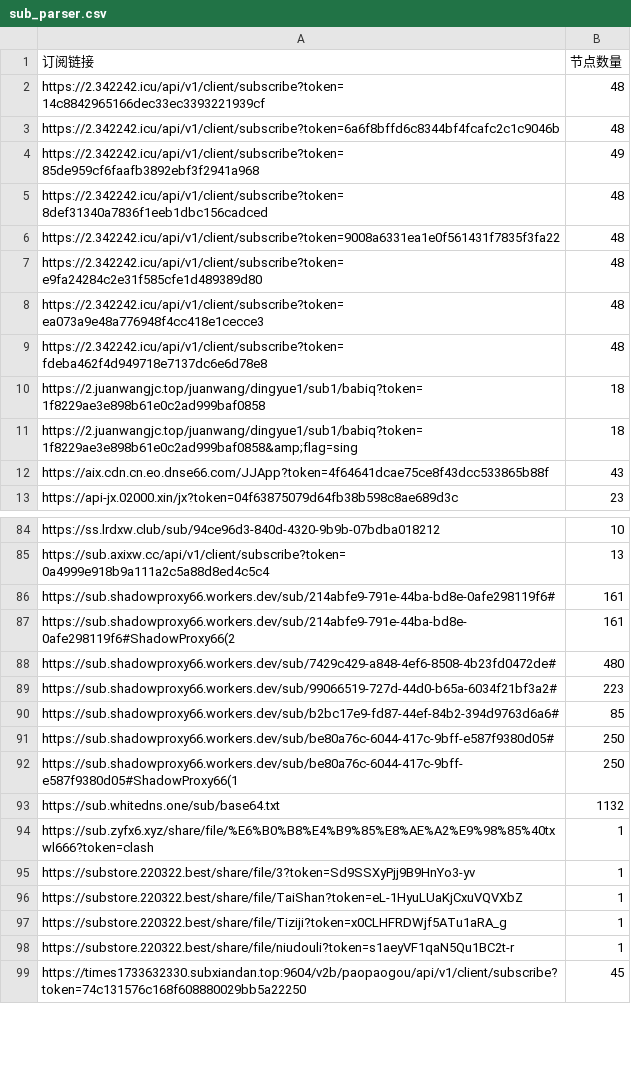
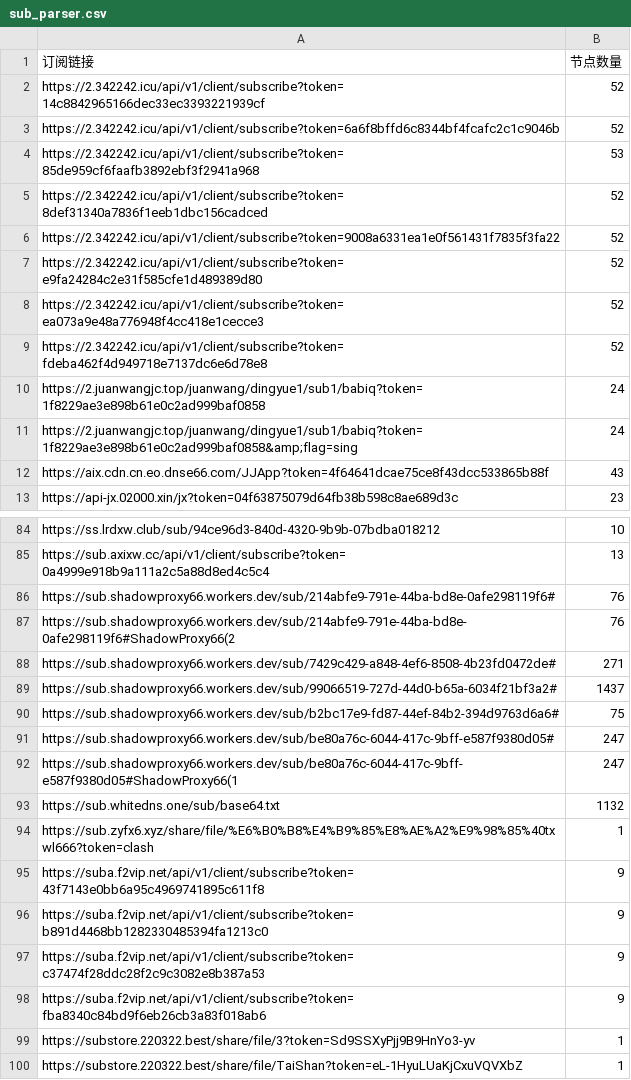
Before and after one commit to pdd520/NodeParser, a CSV file: sub_parser.csv, drawn as a sheet; only a part is shown, gaps mark what is left out; the shorter side is filled out with more unchanged rows; the diff covers the shown part only.

```diff
--- a/sub_parser.csv
+++ b/sub_parser.csv
@@ -1,12 +1,12 @@
 订阅链接,节点数量
-https://2.342242.icu/api/v1/client/subscribe?token=14c8842965166dec33ec3393221939cf,48
-https://2.342242.icu/api/v1/client/subscribe?token=6a6f8bffd6c8344bf4fcafc2c1c9046b,48
-https://2.342242.icu/api/v1/client/subscribe?token=85de959cf6faafb3892ebf3f2941a968,49
-https://2.342242.icu/api/v1/client/subscribe?token=8def31340a7836f1eeb1dbc156cadced,48
-https://2.342242.icu/api/v1/client/subscribe?token=9008a6331ea1e0f561431f7835f3fa22,48
-https://2.342242.icu/api/v1/client/subscribe?token=e9fa24284c2e31f585cfe1d489389d80,48
-https://2.342242.icu/api/v1/client/subscribe?token=ea073a9e48a776948f4cc418e1cecce3,48
-https://2.342242.icu/api/v1/client/subscribe?token=fdeba462f4d949718e7137dc6e6d78e8,48
-https://2.juanwangjc.top/juanwang/dingyue1/sub1/babiq?token=1f8229ae3e898b61e0c2ad999baf0858,18
-https://2.juanwangjc.top/juanwang/dingyue1/sub1/babiq?token=1f8229ae3e898b61e0c2ad999baf0858&amp;flag=sing,18
+https://2.342242.icu/api/v1/client/subscribe?token=14c8842965166dec33ec3393221939cf,52
+https://2.342242.icu/api/v1/client/subscribe?token=6a6f8bffd6c8344bf4fcafc2c1c9046b,52
+https://2.342242.icu/api/v1/client/subscribe?token=85de959cf6faafb3892ebf3f2941a968,53
+https://2.342242.icu/api/v1/client/subscribe?token=8def31340a7836f1eeb1dbc156cadced,52
+https://2.342242.icu/api/v1/client/subscribe?token=9008a6331ea1e0f561431f7835f3fa22,52
+https://2.342242.icu/api/v1/client/subscribe?token=e9fa24284c2e31f585cfe1d489389d80,52
+https://2.342242.icu/api/v1/client/subscribe?token=ea073a9e48a776948f4cc418e1cecce3,52
+https://2.342242.icu/api/v1/client/subscribe?token=fdeba462f4d949718e7137dc6e6d78e8,52
+https://2.juanwangjc.top/juanwang/dingyue1/sub1/babiq?token=1f8229ae3e898b61e0c2ad999baf0858,24
+https://2.juanwangjc.top/juanwang/dingyue1/sub1/babiq?token=1f8229ae3e898b61e0c2ad999baf0858&amp;flag=sing,24
 https://aix.cdn.cn.eo.dnse66.com/JJApp?token=4f64641dcae75ce8f43dcc533865b88f,43
@@ -85,11 +85,15 @@ https://ss.lrdxw.club/sub/94ce96d3-840d-4320-9b9b-07bdba018212,10
 https://sub.axixw.cc/api/v1/client/subscribe?token=0a4999e918b9a111a2c5a88d8ed4c5c4,13
-https://sub.shadowproxy66.workers.dev/sub/214abfe9-791e-44ba-bd8e-0afe298119f6#,161
-https://sub.shadowproxy66.workers.dev/sub/214abfe9-791e-44ba-bd8e-0afe298119f6#ShadowProxy66(2,161
-https://sub.shadowproxy66.workers.dev/sub/7429c429-a848-4ef6-8508-4b23fd0472de#,480
-https://sub.shadowproxy66.workers.dev/sub/99066519-727d-44d0-b65a-6034f21bf3a2#,223
-https://sub.shadowproxy66.workers.dev/sub/b2bc17e9-fd87-44ef-84b2-394d9763d6a6#,85
-https://sub.shadowproxy66.workers.dev/sub/be80a76c-6044-417c-9bff-e587f9380d05#,250
-https://sub.shadowproxy66.workers.dev/sub/be80a76c-6044-417c-9bff-e587f9380d05#ShadowProxy66(1,250
+https://sub.shadowproxy66.workers.dev/sub/214abfe9-791e-44ba-bd8e-0afe298119f6#,76
+https://sub.shadowproxy66.workers.dev/sub/214abfe9-791e-44ba-bd8e-0afe298119f6#ShadowProxy66(2,76
+https://sub.shadowproxy66.workers.dev/sub/7429c429-a848-4ef6-8508-4b23fd0472de#,271
+https://sub.shadowproxy66.workers.dev/sub/99066519-727d-44d0-b65a-6034f21bf3a2#,1437
+https://sub.shadowproxy66.workers.dev/sub/b2bc17e9-fd87-44ef-84b2-394d9763d6a6#,75
+https://sub.shadowproxy66.workers.dev/sub/be80a76c-6044-417c-9bff-e587f9380d05#,247
+https://sub.shadowproxy66.workers.dev/sub/be80a76c-6044-417c-9bff-e587f9380d05#ShadowProxy66(1,247
 https://sub.whitedns.one/sub/base64.txt,1132
 https://sub.zyfx6.xyz/share/file/%E6%B0%B8%E4%B9%85%E8%AE%A2%E9%98%85%40txwl666?token=clash,1
+https://suba.f2vip.net/api/v1/client/subscribe?token=43f7143e0bb6a95c4969741895c611f8,9
+https://suba.f2vip.net/api/v1/client/subscribe?token=b891d4468bb1282330485394fa1213c0,9
+https://suba.f2vip.net/api/v1/client/subscribe?token=c37474f28ddc28f2c9c3082e8b387a53,9
+https://suba.f2vip.net/api/v1/client/subscribe?token=fba8340c84bd9f6eb26cb3a83f018ab6,9
 https://substore.220322.best/share/file/3?token=Sd9SSXyPjj9B9HnYo3-yv,1
```
Also changed, not shown: 3 edited cells elsewhere in this file, 3 other files.
